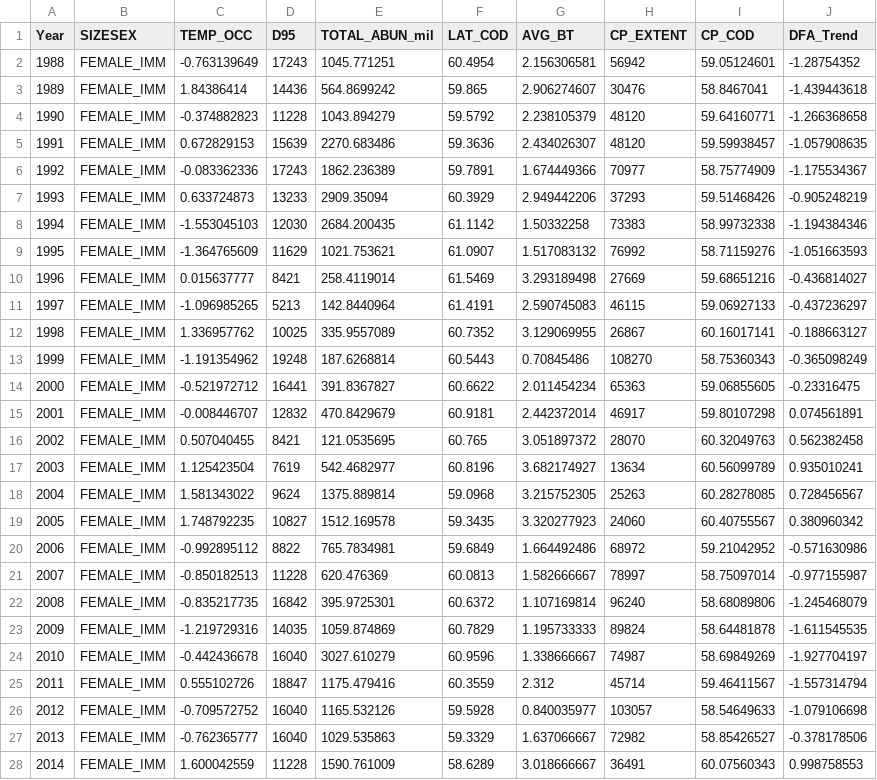
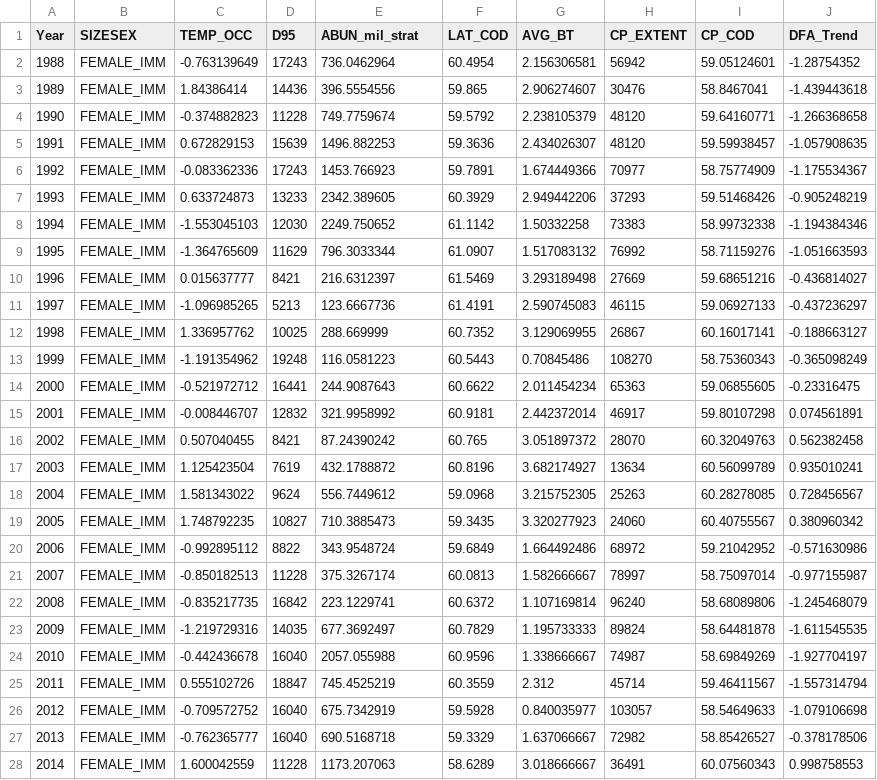
Before and after one commit to mikelitzow/spatial-opie, a CSV file: data/Spatial_Env_bySizeSex.csv, drawn as a sheet; only a part is shown; the diff covers the shown part only.

Commit message:
Add files via upload

```diff
--- a/data/Spatial_Env_bySizeSex.csv
+++ b/data/Spatial_Env_bySizeSex.csv
@@ -1,28 +1,28 @@
-Year,SIZESEX,TEMP_OCC,D95,TOTAL_ABUN_mil,LAT_COD,AVG_BT,CP_EXTENT,CP_COD,DFA_Trend
-1988,FEMALE_IMM,-0.763139649,17243,1045.771251,60.4954,2.156306581,56942,59.05124601,-1.28754352
-1989,FEMALE_IMM,1.84386414,14436,564.8699242,59.865,2.906274607,30476,58.8467041,-1.439443618
-1990,FEMALE_IMM,-0.374882823,11228,1043.894279,59.5792,2.238105379,48120,59.64160771,-1.266368658
-1991,FEMALE_IMM,0.672829153,15639,2270.683486,59.3636,2.434026307,48120,59.59938457,-1.057908635
-1992,FEMALE_IMM,-0.083362336,17243,1862.236389,59.7891,1.674449366,70977,58.75774909,-1.175534367
-1993,FEMALE_IMM,0.633724873,13233,2909.35094,60.3929,2.949442206,37293,59.51468426,-0.905248219
-1994,FEMALE_IMM,-1.553045103,12030,2684.200435,61.1142,1.50332258,73383,58.99732338,-1.194384346
-1995,FEMALE_IMM,-1.364765609,11629,1021.753621,61.0907,1.517083132,76992,58.71159276,-1.051663593
-1996,FEMALE_IMM,0.015637777,8421,258.4119014,61.5469,3.293189498,27669,59.68651216,-0.436814027
-1997,FEMALE_IMM,-1.096985265,5213,142.8440964,61.4191,2.590745083,46115,59.06927133,-0.437236297
-1998,FEMALE_IMM,1.336957762,10025,335.9557089,60.7352,3.129069955,26867,60.16017141,-0.188663127
-1999,FEMALE_IMM,-1.191354962,19248,187.6268814,60.5443,0.70845486,108270,58.75360343,-0.365098249
-2000,FEMALE_IMM,-0.521972712,16441,391.8367827,60.6622,2.011454234,65363,59.06855605,-0.23316475
-2001,FEMALE_IMM,-0.008446707,12832,470.8429679,60.9181,2.442372014,46917,59.80107298,0.074561891
-2002,FEMALE_IMM,0.507040455,8421,121.0535695,60.765,3.051897372,28070,60.32049763,0.562382458
-2003,FEMALE_IMM,1.125423504,7619,542.4682977,60.8196,3.682174927,13634,60.56099789,0.935010241
-2004,FEMALE_IMM,1.581343022,9624,1375.889814,59.0968,3.215752305,25263,60.28278085,0.728456567
-2005,FEMALE_IMM,1.748792235,10827,1512.169578,59.3435,3.320277923,24060,60.40755567,0.380960342
-2006,FEMALE_IMM,-0.992895112,8822,765.7834981,59.6849,1.664492486,68972,59.21042952,-0.571630986
-2007,FEMALE_IMM,-0.850182513,11228,620.476369,60.0813,1.582666667,78997,58.75097014,-0.977155987
-2008,FEMALE_IMM,-0.835217735,16842,395.9725301,60.6372,1.107169814,96240,58.68089806,-1.245468079
-2009,FEMALE_IMM,-1.219729316,14035,1059.874869,60.7829,1.195733333,89824,58.64481878,-1.611545535
-2010,FEMALE_IMM,-0.442436678,16040,3027.610279,60.9596,1.338666667,74987,58.69849269,-1.927704197
-2011,FEMALE_IMM,0.555102726,18847,1175.479416,60.3559,2.312,45714,59.46411567,-1.557314794
-2012,FEMALE_IMM,-0.709572752,16040,1165.532126,59.5928,0.840035977,103057,58.54649633,-1.079106698
-2013,FEMALE_IMM,-0.762365777,16040,1029.535863,59.3329,1.637066667,72982,58.85426527,-0.378178506
-2014,FEMALE_IMM,1.600042559,11228,1590.761009,58.6289,3.018666667,36491,60.07560343,0.998758553
+Year,SIZESEX,TEMP_OCC,D95,ABUN_mil_strat,LAT_COD,AVG_BT,CP_EXTENT,CP_COD,DFA_Trend
+1988,FEMALE_IMM,-0.763139649,17243,736.0462964,60.4954,2.156306581,56942,59.05124601,-1.28754352
+1989,FEMALE_IMM,1.84386414,14436,396.5554556,59.865,2.906274607,30476,58.8467041,-1.439443618
+1990,FEMALE_IMM,-0.374882823,11228,749.7759674,59.5792,2.238105379,48120,59.64160771,-1.266368658
+1991,FEMALE_IMM,0.672829153,15639,1496.882253,59.3636,2.434026307,48120,59.59938457,-1.057908635
+1992,FEMALE_IMM,-0.083362336,17243,1453.766923,59.7891,1.674449366,70977,58.75774909,-1.175534367
+1993,FEMALE_IMM,0.633724873,13233,2342.389605,60.3929,2.949442206,37293,59.51468426,-0.905248219
+1994,FEMALE_IMM,-1.553045103,12030,2249.750652,61.1142,1.50332258,73383,58.99732338,-1.194384346
+1995,FEMALE_IMM,-1.364765609,11629,796.3033344,61.0907,1.517083132,76992,58.71159276,-1.051663593
+1996,FEMALE_IMM,0.015637777,8421,216.6312397,61.5469,3.293189498,27669,59.68651216,-0.436814027
+1997,FEMALE_IMM,-1.096985265,5213,123.6667736,61.4191,2.590745083,46115,59.06927133,-0.437236297
+1998,FEMALE_IMM,1.336957762,10025,288.669999,60.7352,3.129069955,26867,60.16017141,-0.188663127
+1999,FEMALE_IMM,-1.191354962,19248,116.0581223,60.5443,0.70845486,108270,58.75360343,-0.365098249
+2000,FEMALE_IMM,-0.521972712,16441,244.9087643,60.6622,2.011454234,65363,59.06855605,-0.23316475
+2001,FEMALE_IMM,-0.008446707,12832,321.9958992,60.9181,2.442372014,46917,59.80107298,0.074561891
+2002,FEMALE_IMM,0.507040455,8421,87.24390242,60.765,3.051897372,28070,60.32049763,0.562382458
+2003,FEMALE_IMM,1.125423504,7619,432.1788872,60.8196,3.682174927,13634,60.56099789,0.935010241
+2004,FEMALE_IMM,1.581343022,9624,556.7449612,59.0968,3.215752305,25263,60.28278085,0.728456567
+2005,FEMALE_IMM,1.748792235,10827,710.3885473,59.3435,3.320277923,24060,60.40755567,0.380960342
+2006,FEMALE_IMM,-0.992895112,8822,343.9548724,59.6849,1.664492486,68972,59.21042952,-0.571630986
+2007,FEMALE_IMM,-0.850182513,11228,375.3267174,60.0813,1.582666667,78997,58.75097014,-0.977155987
+2008,FEMALE_IMM,-0.835217735,16842,223.1229741,60.6372,1.107169814,96240,58.68089806,-1.245468079
+2009,FEMALE_IMM,-1.219729316,14035,677.3692497,60.7829,1.195733333,89824,58.64481878,-1.611545535
+2010,FEMALE_IMM,-0.442436678,16040,2057.055988,60.9596,1.338666667,74987,58.69849269,-1.927704197
+2011,FEMALE_IMM,0.555102726,18847,745.4525219,60.3559,2.312,45714,59.46411567,-1.557314794
+2012,FEMALE_IMM,-0.709572752,16040,675.7342919,59.5928,0.840035977,103057,58.54649633,-1.079106698
+2013,FEMALE_IMM,-0.762365777,16040,690.5168718,59.3329,1.637066667,72982,58.85426527,-0.378178506
+2014,FEMALE_IMM,1.600042559,11228,1173.207063,58.6289,3.018666667,36491,60.07560343,0.998758553
```
Also changed, not shown: 165 edited cells elsewhere in this file.
